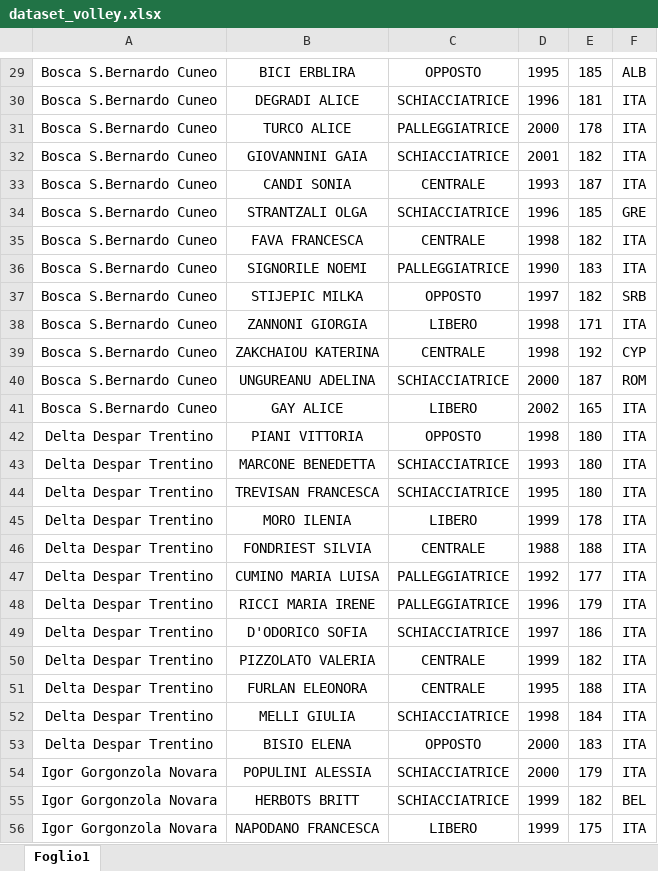
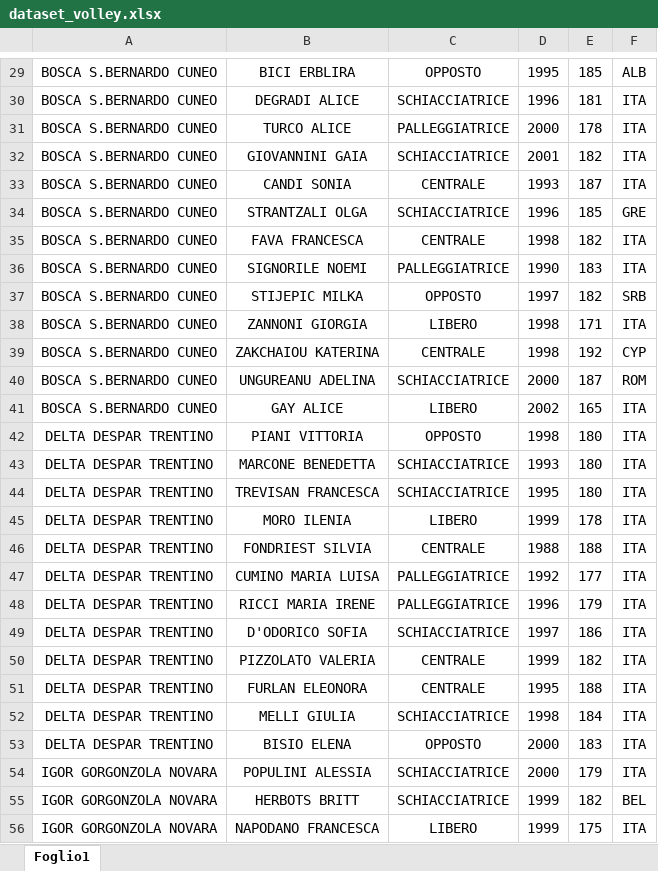
Before and after one commit to AlessiaGava/Final-Crewmates-Project-, an Excel workbook: dataset_volley.xlsx, sheet Foglio1, drawn as a sheet; only a part is shown, gaps mark what is left out; values as stored, in another font and other column widths than the file's, no borders; the diff covers the shown part only; the diff names each change by its address in the sheet, - before the commit and + after, or states it on an @@ line.

```diff
--- a/dataset_volley.xlsx (sheet Foglio1)
+++ b/dataset_volley.xlsx (sheet Foglio1)
-A29:A41: Bosca S.Bernardo Cuneo
+A29:A41: BOSCA S.BERNARDO CUNEO
-A42:A53: Delta Despar Trentino
+A42:A53: DELTA DESPAR TRENTINO
-A54:A56: Igor Gorgonzola Novara
+A54:A56: IGOR GORGONZOLA NOVARA
```
Also changed, not shown: 1 added row, 1 removed row and 145 edited cells elsewhere in this sheet.
